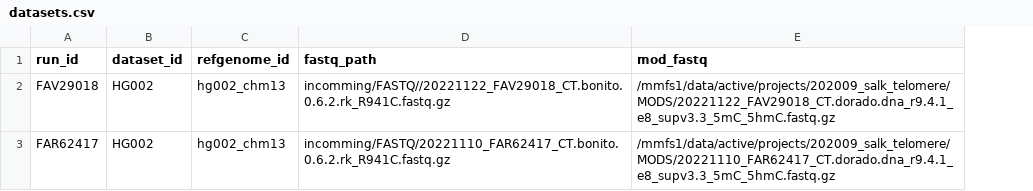
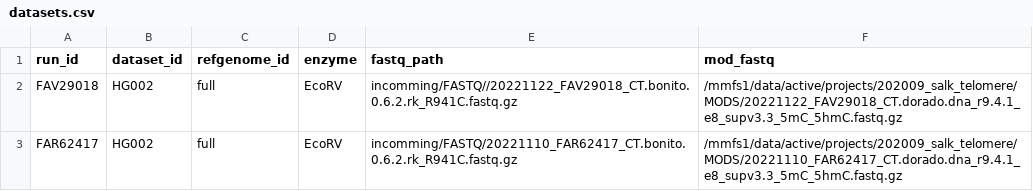
Before and after one commit to Priyesh000/teloseq, a CSV file: datasets.csv, drawn as a sheet; the diff names each change by its address in the sheet, - before the commit and + after, or states it on an @@ line.

```diff
--- a/datasets.csv
+++ b/datasets.csv
+column D (enzyme), rows 2-3: EcoRV | EcoRV
-C2:C3 (refgenome_id): hg002_chm13
+C2:C3 (refgenome_id): full
```
Also changed, not shown: 31 other files.
